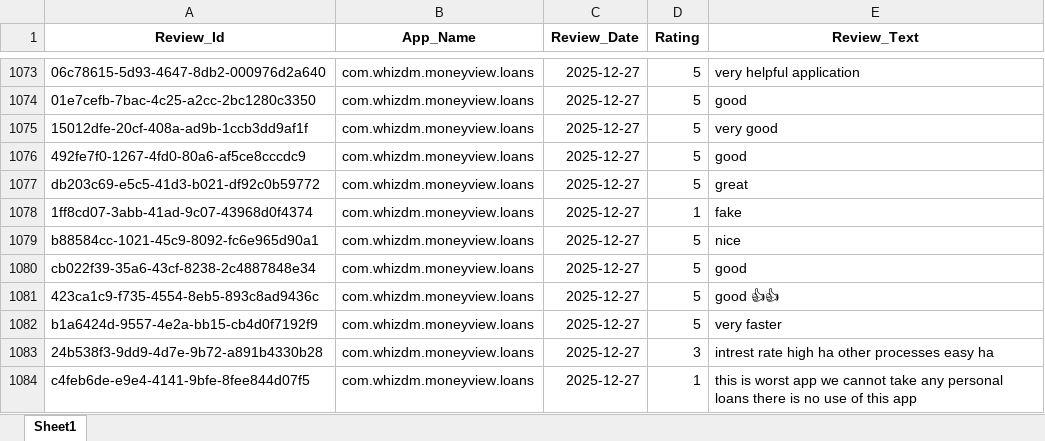
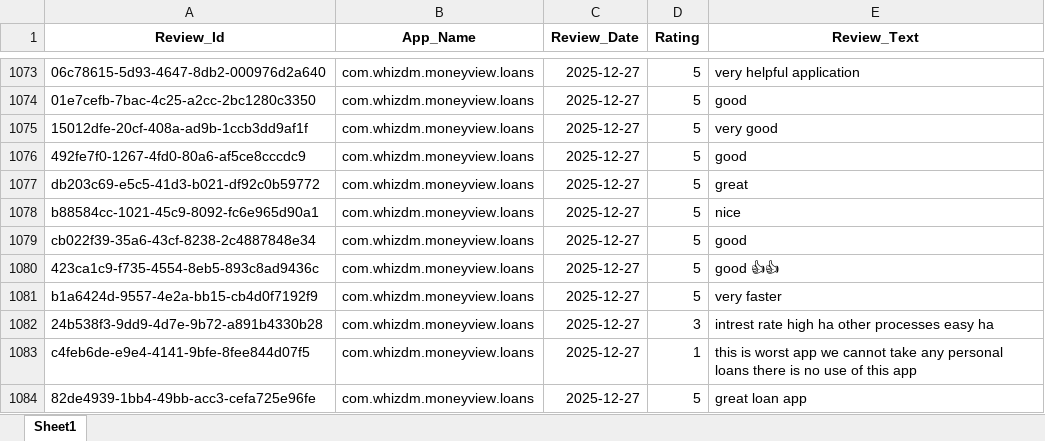
Before and after one commit to vidyasagarmane8/Github-vs-Pycharm, an Excel workbook: MoneyView_Dec25_Data.xlsx, sheet Sheet1, drawn as a sheet; only a part is shown, gaps mark what is left out; the shorter side is filled out with more unchanged rows; values as stored, in another font and other column widths than the file's, no borders; the diff names each change by its address in the sheet, - before the commit and + after, or states it on an @@ line.

```diff
--- a/MoneyView_Dec25_Data.xlsx (sheet Sheet1)
+++ b/MoneyView_Dec25_Data.xlsx (sheet Sheet1)
-row 1078: 1ff8cd07-3abb-41ad-9c07-43968d0f4374 | com.whizdm.moneyview.loans | 2025-12-27 | 1 | fake
```
